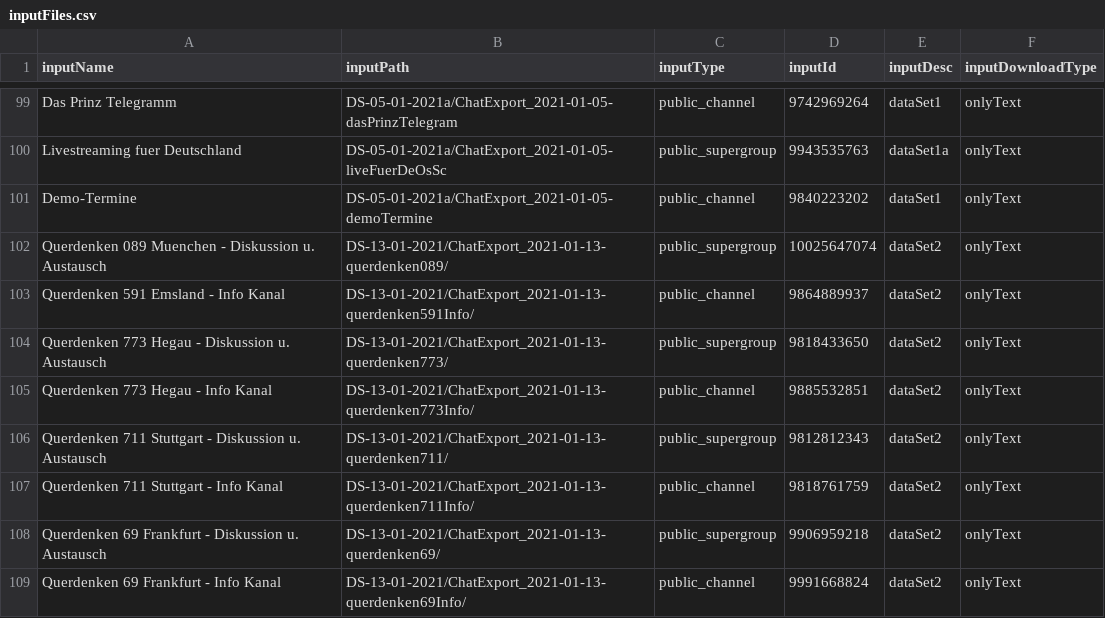
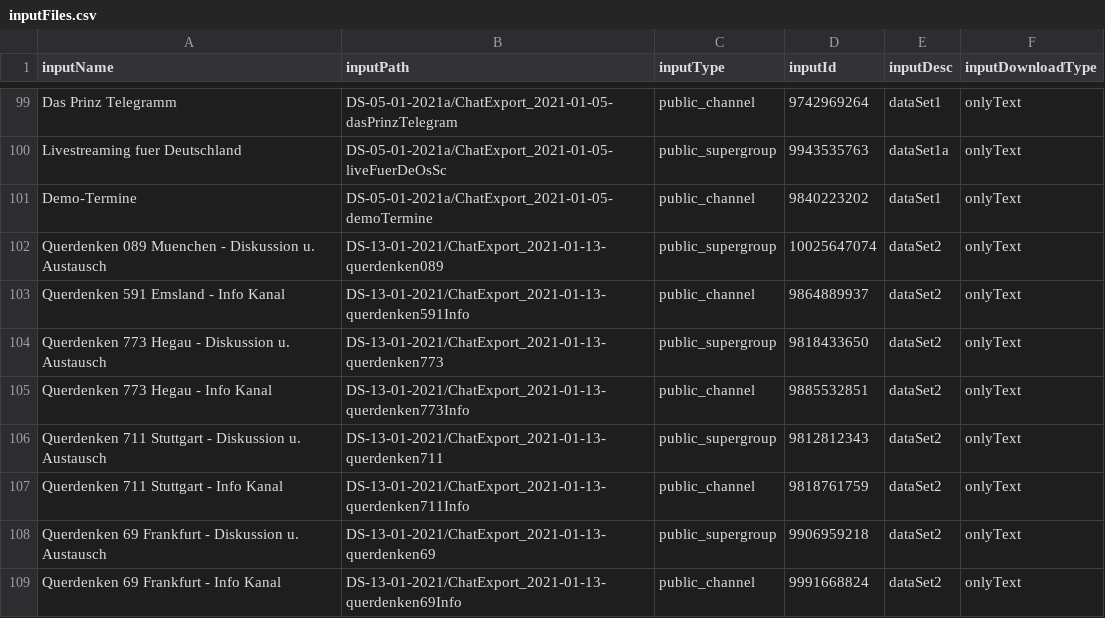
Before and after one commit to maxbundscherer/telegram-analysis, a CSV file: notebooks/inputFiles.csv, drawn as a sheet; only a part is shown, gaps mark what is left out.

```diff
--- a/notebooks/inputFiles.csv
+++ b/notebooks/inputFiles.csv
@@ -101,9 +101,9 @@ Livestreaming fuer Deutschland;DS-05-01-2021a/ChatExport_2021-01-05-liveFuerDeOs
 Demo-Termine;DS-05-01-2021a/ChatExport_2021-01-05-demoTermine;public_channel;9840223202;dataSet1;onlyText
-Querdenken 089 Muenchen - Diskussion u. Austausch;DS-13-01-2021/ChatExport_2021-01-13-querdenken089/;public_supergroup;10025647074;dataSet2;onlyText
-Querdenken 591 Emsland - Info Kanal;DS-13-01-2021/ChatExport_2021-01-13-querdenken591Info/;public_channel;9864889937;dataSet2;onlyText
-Querdenken 773 Hegau - Diskussion u. Austausch;DS-13-01-2021/ChatExport_2021-01-13-querdenken773/;public_supergroup;9818433650;dataSet2;onlyText
-Querdenken 773 Hegau - Info Kanal;DS-13-01-2021/ChatExport_2021-01-13-querdenken773Info/;public_channel;9885532851;dataSet2;onlyText
-Querdenken 711 Stuttgart - Diskussion u. Austausch;DS-13-01-2021/ChatExport_2021-01-13-querdenken711/;public_supergroup;9812812343;dataSet2;onlyText
-Querdenken 711 Stuttgart - Info Kanal;DS-13-01-2021/ChatExport_2021-01-13-querdenken711Info/;public_channel;9818761759;dataSet2;onlyText
-Querdenken 69 Frankfurt - Diskussion u. Austausch;DS-13-01-2021/ChatExport_2021-01-13-querdenken69/;public_supergroup;9906959218;dataSet2;onlyText
-Querdenken 69 Frankfurt - Info Kanal;DS-13-01-2021/ChatExport_2021-01-13-querdenken69Info/;public_channel;9991668824;dataSet2;onlyText
+Querdenken 089 Muenchen - Diskussion u. Austausch;DS-13-01-2021/ChatExport_2021-01-13-querdenken089;public_supergroup;10025647074;dataSet2;onlyText
+Querdenken 591 Emsland - Info Kanal;DS-13-01-2021/ChatExport_2021-01-13-querdenken591Info;public_channel;9864889937;dataSet2;onlyText
+Querdenken 773 Hegau - Diskussion u. Austausch;DS-13-01-2021/ChatExport_2021-01-13-querdenken773;public_supergroup;9818433650;dataSet2;onlyText
+Querdenken 773 Hegau - Info Kanal;DS-13-01-2021/ChatExport_2021-01-13-querdenken773Info;public_channel;9885532851;dataSet2;onlyText
+Querdenken 711 Stuttgart - Diskussion u. Austausch;DS-13-01-2021/ChatExport_2021-01-13-querdenken711;public_supergroup;9812812343;dataSet2;onlyText
+Querdenken 711 Stuttgart - Info Kanal;DS-13-01-2021/ChatExport_2021-01-13-querdenken711Info;public_channel;9818761759;dataSet2;onlyText
+Querdenken 69 Frankfurt - Diskussion u. Austausch;DS-13-01-2021/ChatExport_2021-01-13-querdenken69;public_supergroup;9906959218;dataSet2;onlyText
+Querdenken 69 Frankfurt - Info Kanal;DS-13-01-2021/ChatExport_2021-01-13-querdenken69Info;public_channel;9991668824;dataSet2;onlyText
```
Also changed, not shown: 1 other file.
